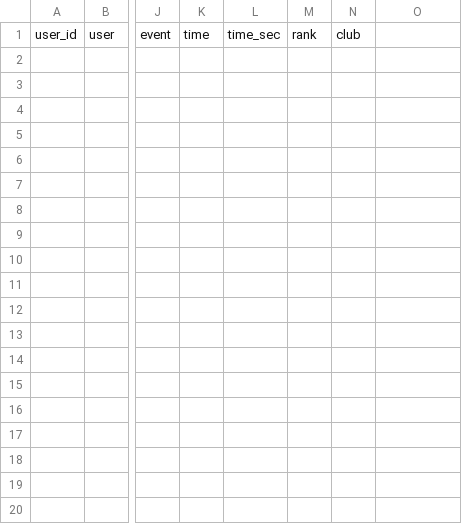
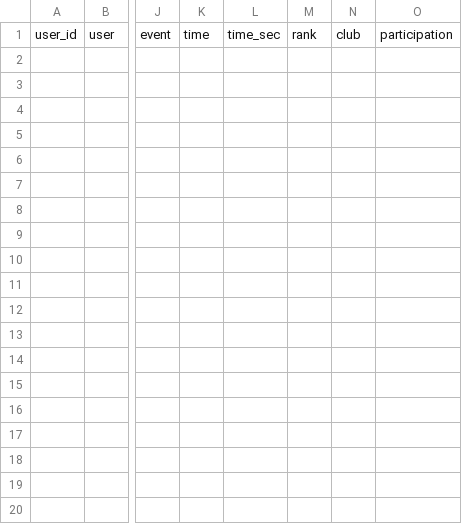
Before and after one commit to yun0927/gold_medal, a CSV file: data-only/base-data.csv, drawn as a sheet; only a part is shown, gaps mark what is left out; the diff names each change by its address in the sheet, - before the commit and + after, or states it on an @@ line.

Commit message:
participation 추가 - T/F로 받기

```diff
--- a/data-only/base-data.csv
+++ b/data-only/base-data.csv
-O1: (empty)
+O1: participation
```
